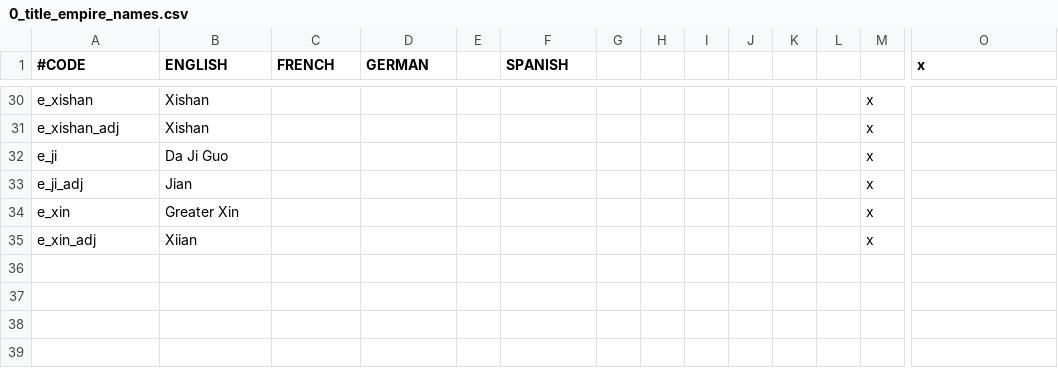
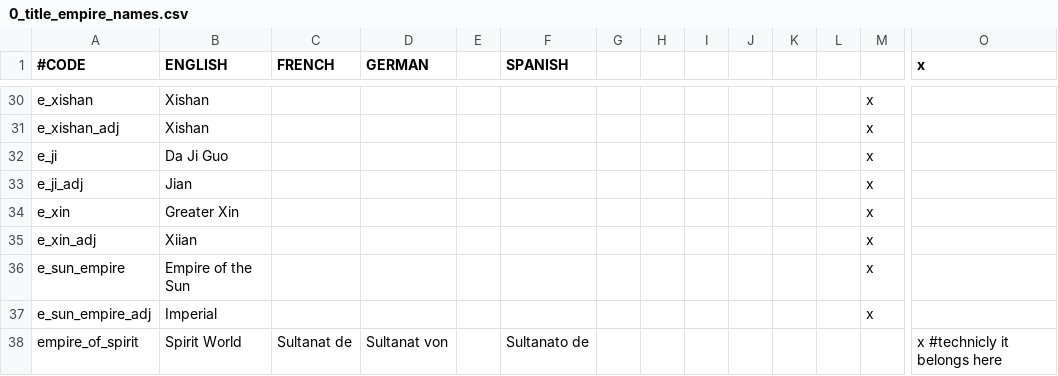
Before and after one commit to Rystic/ATLA-restored, a CSV file: avatar - four nations restored/localisation/0_title_empire_names.csv, drawn as a sheet; only a part is shown, gaps mark what is left out; rows hold the shown columns only; the diff names each change by its address in the sheet, - before the commit and + after, or states it on an @@ line.

```diff
--- a/avatar - four nations restored/localisation/0_title_empire_names.csv
+++ b/avatar - four nations restored/localisation/0_title_empire_names.csv
+row 36: e_sun_empire | Empire of the Sun |  |  |  |  |  |  |  |  |  |  | x
+row 37: e_sun_empire_adj | Imperial |  |  |  |  |  |  |  |  |  |  | x
+row 38: empire_of_spirit | Spirit World | Sultanat de | Sultanat von |  | Sultanato de |  |  |  |  |  |  |  | x #technicly it belongs here
```
Also changed, not shown: avatar - four nations restored/localisation/0_title_duchy_names.csv, avatar - four nations restored/localisation/0_title_kingdom_names.csv, 7 other files.
